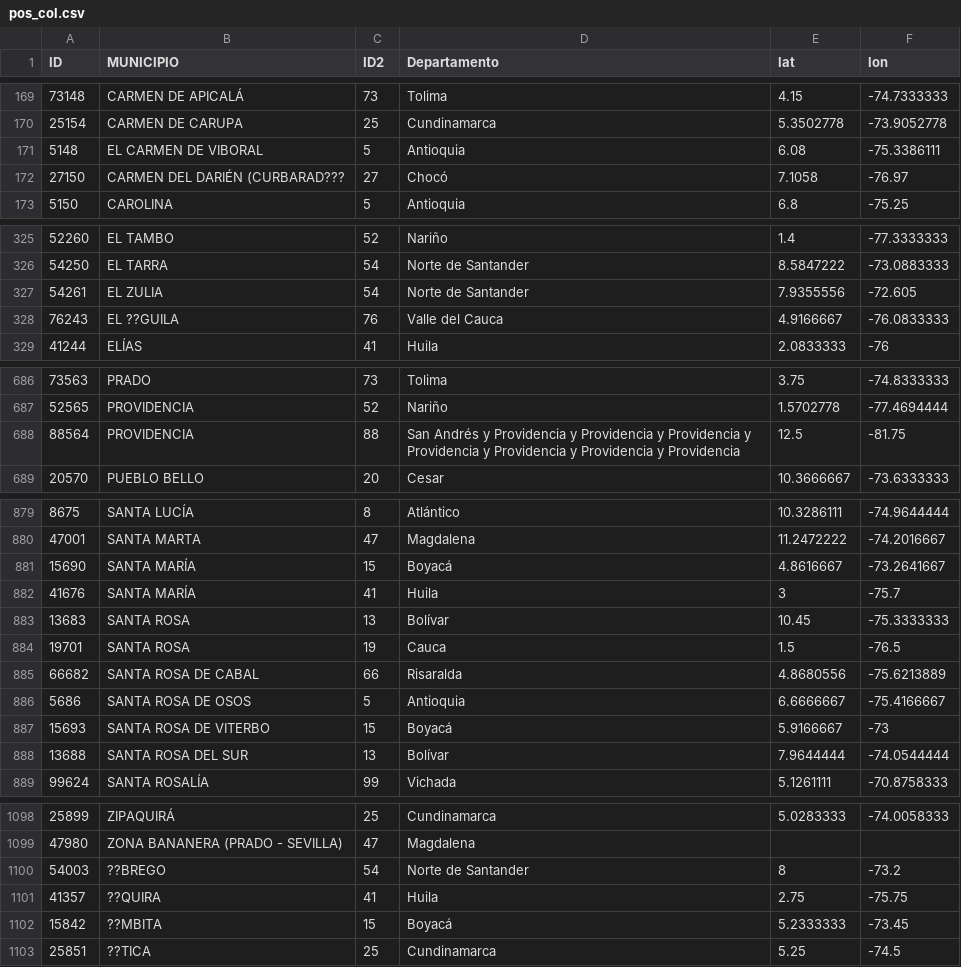
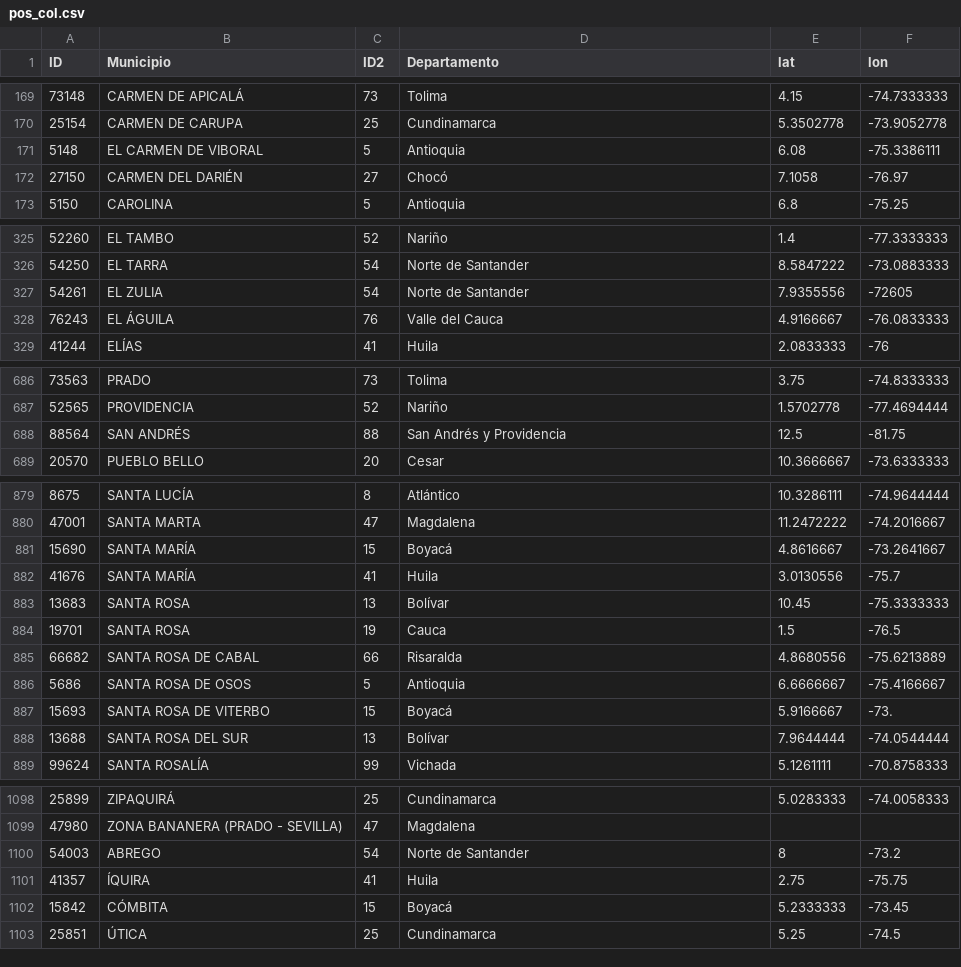
Before and after one commit to jcvasquezc/Conexion-salud, a CSV file: static/pos_col.csv, drawn as a sheet; only a part is shown, gaps mark what is left out; the diff covers the shown part only; the diff names each change by its address in the sheet, - before the commit and + after, or states it on an @@ line.

Commit message:
update table

```diff
--- a/static/pos_col.csv
+++ b/static/pos_col.csv
-B1: MUNICIPIO
+B1: Municipio
-B172 (Municipio): CARMEN DEL DARIÉN (CURBARAD???
+B172 (Municipio): CARMEN DEL DARIÉN
-F327 (lon): -72.605
+F327 (lon): -72605
-B328 (Municipio): EL ??GUILA
+B328 (Municipio): EL ÁGUILA
-B688 (Municipio): PROVIDENCIA
+B688 (Municipio): SAN ANDRÉS
-D688 (Departamento): …y Providencia y Providencia y Providencia y Providencia y Providencia y Providencia y Providencia
+D688 (Departamento): …y Providencia
-E882 (lat): 3
+E882 (lat): 3.0130556
-F887 (lon): -73
+F887 (lon): -73.
-B1100 (Municipio): ??BREGO
+B1100 (Municipio): ABREGO
-B1101 (Municipio): ??QUIRA
+B1101 (Municipio): ÍQUIRA
-B1102 (Municipio): ??MBITA
+B1102 (Municipio): CÓMBITA
-B1103 (Municipio): ??TICA
+B1103 (Municipio): ÚTICA
```
Also changed, not shown: 18 edited cells elsewhere in this file.
